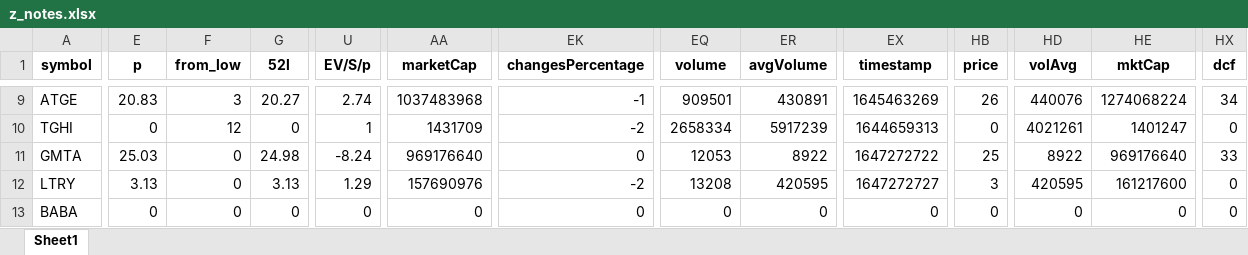
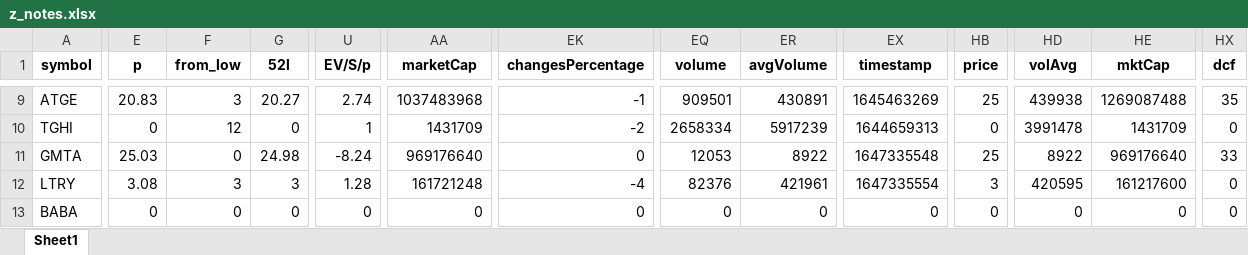
Before and after one commit to randomguy4214/poor-almanac-8, an Excel workbook: z_notes.xlsx, sheet Sheet1, drawn as a sheet; only a part is shown, gaps mark what is left out; values as stored, in another font and other column widths than the file's, no borders; the diff covers the shown part only; the diff names each change by its address in the sheet, - before the commit and + after, or states it on an @@ line.

```diff
--- a/z_notes.xlsx (sheet Sheet1)
+++ b/z_notes.xlsx (sheet Sheet1)
-HB9 (price): 26
+HB9 (price): 25
-HD9 (volAvg): 440076
+HD9 (volAvg): 439938
-HE9 (mktCap): 1274068224
+HE9 (mktCap): 1269087488
-HX9 (dcf): 34
+HX9 (dcf): 35
-HD10 (volAvg): 4021261
+HD10 (volAvg): 3991478
-HE10 (mktCap): 1401247
+HE10 (mktCap): 1431709
-EX11 (timestamp): 1647272722
+EX11 (timestamp): 1647335548
-E12 (p): 3.13
+E12 (p): 3.08
-F12 (from_low): 0
+F12 (from_low): 3
-G12 (52l): 3.13
+G12 (52l): 3
-U12 (EV/S/p): 1.29
+U12 (EV/S/p): 1.28
-AA12 (marketCap): 157690976
+AA12 (marketCap): 161721248
-EK12 (changesPercentage): -2
+EK12 (changesPercentage): -4
-EQ12 (volume): 13208
+EQ12 (volume): 82376
-ER12 (avgVolume): 420595
+ER12 (avgVolume): 421961
-EX12 (timestamp): 1647272727
+EX12 (timestamp): 1647335554
```
Also changed, not shown: 60 edited cells elsewhere in this sheet, 5_df_output_filtered.xlsx, 2 other files.
